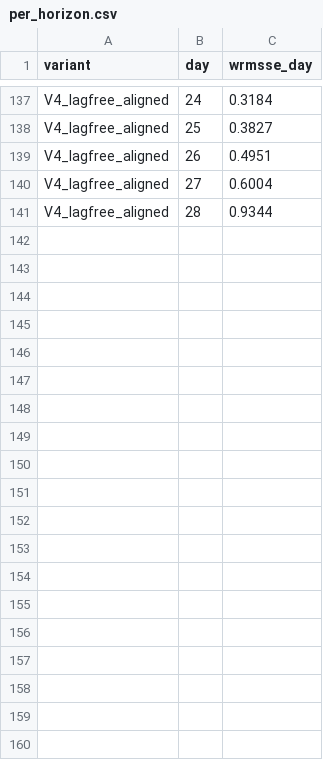
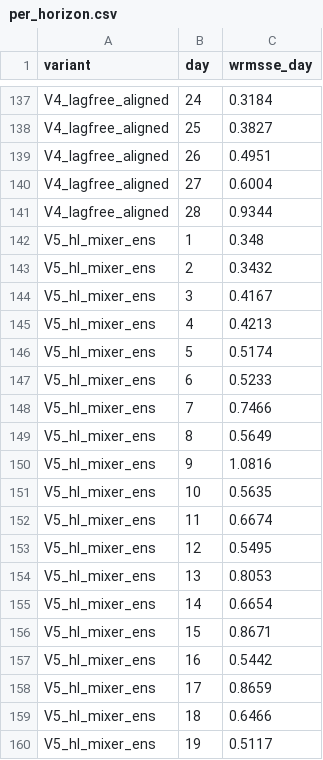
Before and after one commit to us-llm-engineer/kaggle-timeseries, a CSV file: m5-forecasting-accuracy/results/per_horizon.csv, drawn as a sheet; only a part is shown, gaps mark what is left out; the diff covers the shown part only; the diff names each change by its address in the sheet, - before the commit and + after, or states it on an @@ line.

Commit message:
Add M5 neural results: member histories, ensemble scores, updated error and bias tables, training figure, Kaggle scores and submissions screenshot

```diff
--- a/m5-forecasting-accuracy/results/per_horizon.csv
+++ b/m5-forecasting-accuracy/results/per_horizon.csv
+row 142: V5_hl_mixer_ens | 1 | 0.348
+row 143: V5_hl_mixer_ens | 2 | 0.3432
+row 144: V5_hl_mixer_ens | 3 | 0.4167
+row 145: V5_hl_mixer_ens | 4 | 0.4213
+row 146: V5_hl_mixer_ens | 5 | 0.5174
+row 147: V5_hl_mixer_ens | 6 | 0.5233
+row 148: V5_hl_mixer_ens | 7 | 0.7466
+row 149: V5_hl_mixer_ens | 8 | 0.5649
+row 150: V5_hl_mixer_ens | 9 | 1.0816
+row 151: V5_hl_mixer_ens | 10 | 0.5635
+row 152: V5_hl_mixer_ens | 11 | 0.6674
+row 153: V5_hl_mixer_ens | 12 | 0.5495
+row 154: V5_hl_mixer_ens | 13 | 0.8053
+row 155: V5_hl_mixer_ens | 14 | 0.6654
+row 156: V5_hl_mixer_ens | 15 | 0.8671
+row 157: V5_hl_mixer_ens | 16 | 0.5442
+row 158: V5_hl_mixer_ens | 17 | 0.8659
+row 159: V5_hl_mixer_ens | 18 | 0.6466
+row 160: V5_hl_mixer_ens | 19 | 0.5117
```
Also changed, not shown: 37 added rows elsewhere in this file, m5-forecasting-accuracy/results/bias_by_volume.csv, m5-forecasting-accuracy/results/bias_total.csv, 20 other files.
